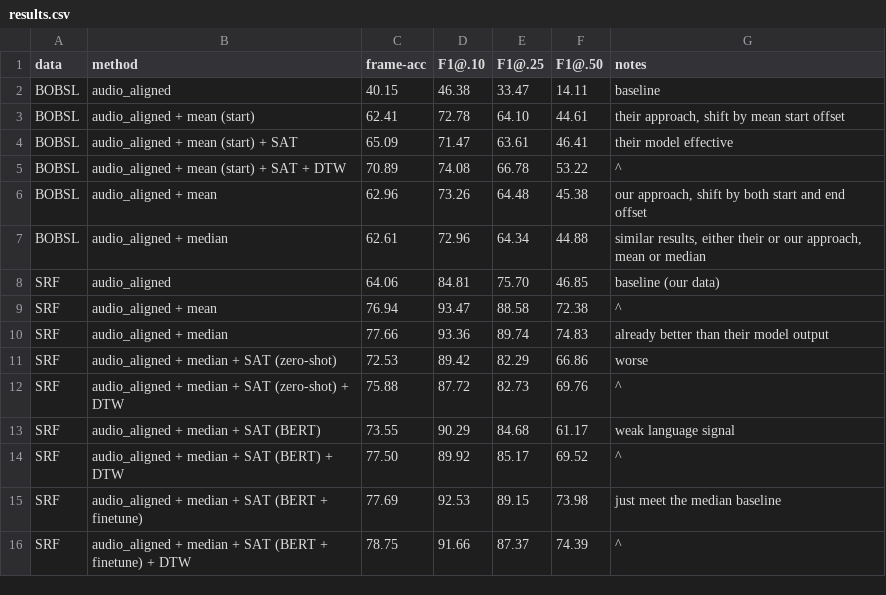
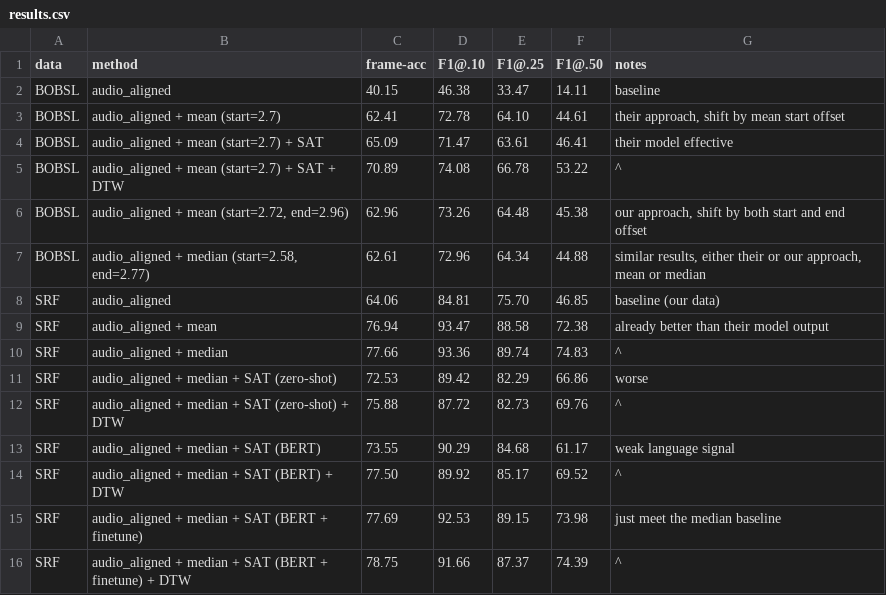
Before and after one commit to J22Melody/subtitle_align, a CSV file: results.csv, drawn as a sheet.

```diff
--- a/results.csv
+++ b/results.csv
@@ -2,10 +2,10 @@ data,method,frame-acc,F1@.10,F1@.25,F1@.50,notes
 BOBSL,audio_aligned,40.15,46.38,33.47,14.11,baseline
-BOBSL,audio_aligned + mean (start),62.41,72.78,64.10,44.61,"their approach, shift by mean start offset"
-BOBSL,audio_aligned + mean (start) + SAT,65.09,71.47,63.61,46.41,their model effective
-BOBSL,audio_aligned + mean (start) + SAT + DTW,70.89,74.08,66.78,53.22,^
-BOBSL,audio_aligned + mean,62.96,73.26,64.48,45.38,"our approach, shift by both start and end offset"
-BOBSL,audio_aligned + median,62.61,72.96,64.34,44.88,"similar results, either their or our approach, mean or median"
+BOBSL,audio_aligned + mean (start=2.7),62.41,72.78,64.10,44.61,"their approach, shift by mean start offset"
+BOBSL,audio_aligned + mean (start=2.7) + SAT,65.09,71.47,63.61,46.41,their model effective
+BOBSL,audio_aligned + mean (start=2.7) + SAT + DTW,70.89,74.08,66.78,53.22,^
+BOBSL,"audio_aligned + mean (start=2.72, end=2.96)",62.96,73.26,64.48,45.38,"our approach, shift by both start and end offset"
+BOBSL,"audio_aligned + median (start=2.58, end=2.77)",62.61,72.96,64.34,44.88,"similar results, either their or our approach, mean or median"
 SRF,audio_aligned,64.06,84.81,75.70,46.85,baseline (our data)
-SRF,audio_aligned + mean,76.94,93.47,88.58,72.38,^
-SRF,audio_aligned + median,77.66,93.36,89.74,74.83,already better than their model output
+SRF,audio_aligned + mean,76.94,93.47,88.58,72.38,already better than their model output
+SRF,audio_aligned + median,77.66,93.36,89.74,74.83,^
 SRF,audio_aligned + median + SAT (zero-shot),72.53,89.42,82.29,66.86,worse
```
Also changed, not shown: 1 other file.
